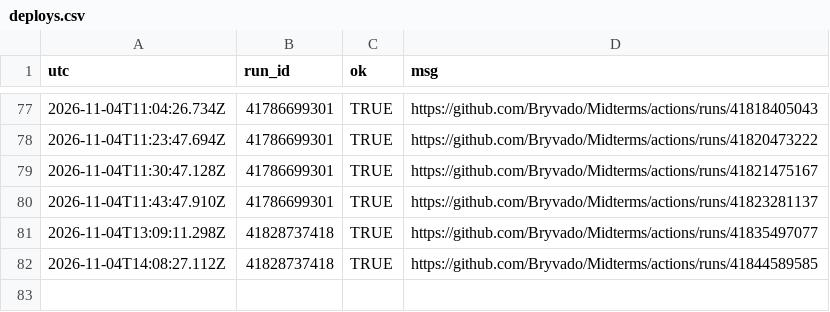
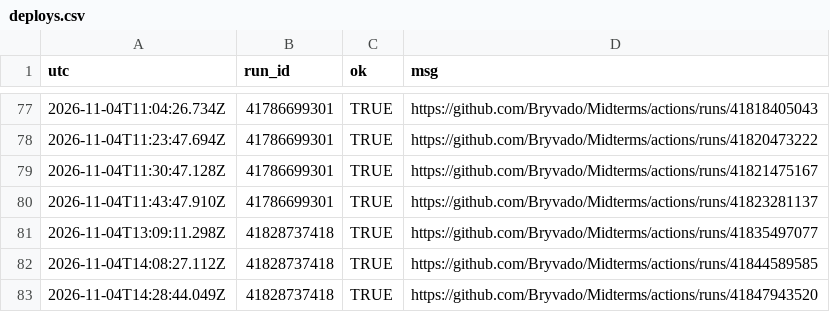
Before and after one commit to Bryvado/Midterms, a CSV file: log/deploys.csv, drawn as a sheet; only a part is shown, gaps mark what is left out.

```diff
--- a/log/deploys.csv
+++ b/log/deploys.csv
@@ -82 +82,2 @@
 "2026-11-04T14:08:27.112Z","41828737418",TRUE,"https://github.com/Bryvado/Midterms/actions/runs/41844589585"
+"2026-11-04T14:28:44.049Z","41828737418",TRUE,"https://github.com/Bryvado/Midterms/actions/runs/41847943520"
```
Also changed, not shown: log/calls.csv, 1 other file.
